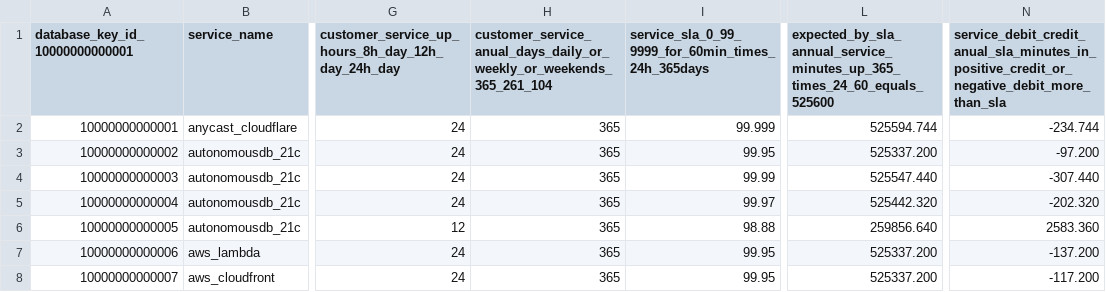
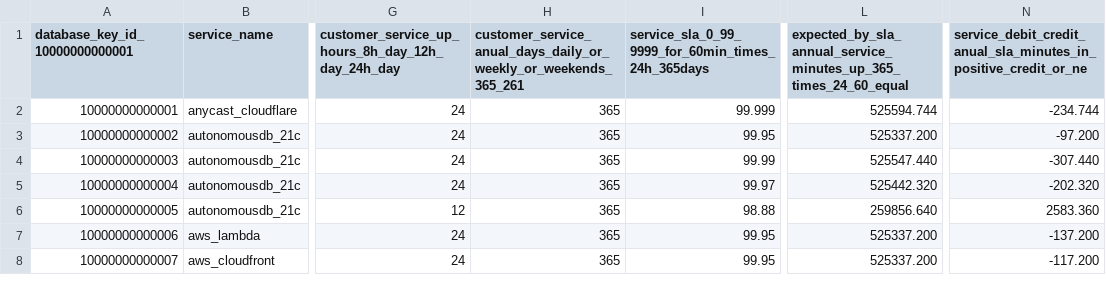
Before and after one commit to jpacerqueira/insureyourtechcloudgraph, a CSV file: cloud-insurance-risk-ratings-api/data/cloud_service_risk_ratings.csv, drawn as a sheet; only a part is shown, gaps mark what is left out; the diff names each change by its address in the sheet, - before the commit and + after, or states it on an @@ line.

Commit message:
cloud-insurance-risk-ratings-api csv-loader issues TODO

```diff
--- a/cloud-insurance-risk-ratings-api/data/cloud_service_risk_ratings.csv
+++ b/cloud-insurance-risk-ratings-api/data/cloud_service_risk_ratings.csv
-H1: customer_service_anual_days_daily_or_weekly_or_weekends_365_261_104
+H1: customer_service_anual_days_daily_or_weekly_or_weekends_365_261
-L1: expected_by_sla_annual_service_minutes_up_365_times_24_60_equals_525600
+L1: expected_by_sla_annual_service_minutes_up_365_times_24_60_equal
-N1: service_debit_credit_anual_sla_minutes_in_positive_credit_or_negative_debit_more_than_sla
+N1: service_debit_credit_anual_sla_minutes_in_positive_credit_or_ne
```
Also changed, not shown: 5 other files.
